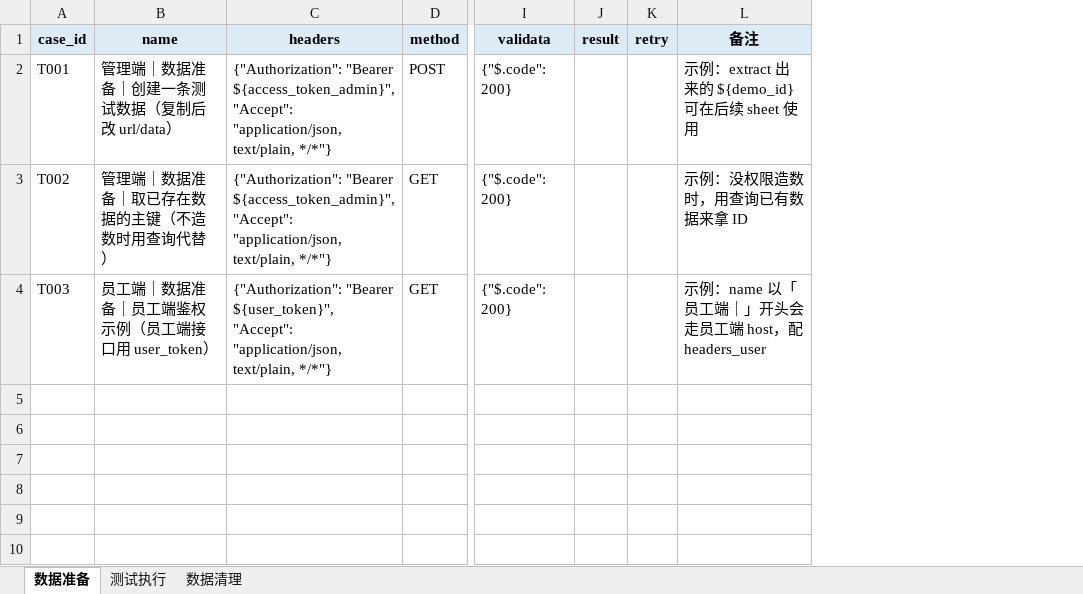
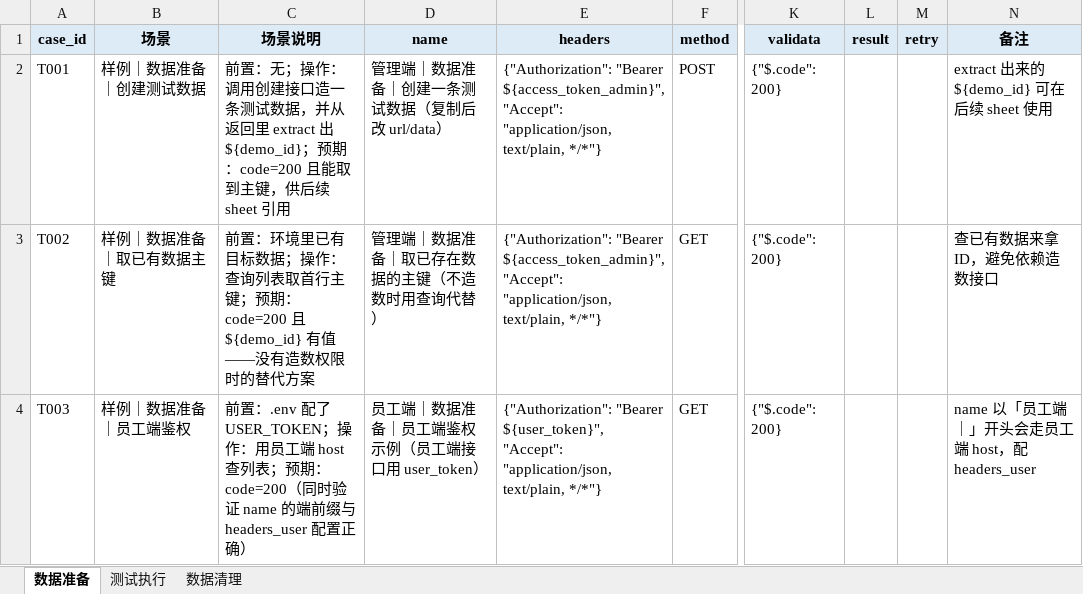
Before and after one commit to XiaoLuTes/apitest, an Excel workbook: api/testcase/test_TEMPLATE_api.xlsx, sheet 数据准备, drawn as a sheet; only a part is shown, gaps mark what is left out; values as stored, in another font and other column widths than the file's, no borders; addresses are those after the commit; the diff names each change by its address in the sheet, - before the commit and + after, or states it on an @@ line.

Commit message:
接口用例模板补「场景 / 场景说明」两列（口径对齐现有用例集）
- 模板列改为：case_id, 场景, 场景说明, name, headers, method, url, data, response,
  extract, validata, result, retry, 备注（与 test_approval_employee_tag.xlsx 一致）
- 场景 = 模块｜子场景（分组维度）；场景说明 = 前置 + 操作 + 预期，把单据号/字段值写实
  10 条示例全部按此写（如「样例｜查询类｜按主键精确查询」+「前置： 已存在；
  操作：GET 列表按 id 过滤；预期：code=200、total=1、rows[0].id=」）
- lint 新增 API-SCENE 检查：缺列 / 行内为空 给出 WARN（列缺失时不再重复报行级告警）
- docs/用例编写模板.md：列定义补两列 + 怎么写对照表（❌ 太空 / ✅ 能一眼看懂）+ 4 条要求
- AGENTS.md 阶段 2：明确 场景+场景说明 必填且要写实

当前 lint：17 文件 / 827 条 / 0 错误 / 49 警告（新增告警来自存量文件缺这两列）

Co-authored-by: Chatbox <chatbox@chatboxai.com>

```diff
--- a/api/testcase/test_TEMPLATE_api.xlsx (sheet 数据准备)
+++ b/api/testcase/test_TEMPLATE_api.xlsx (sheet 数据准备)
+column B (场景), rows 2-4: 样例｜数据准备｜创建测试数据 | 样例｜数据准备｜取已有数据主键 | 样例｜数据准备｜员工端鉴权
+column C (场景说明), rows 2-4: 前置：无；操作：调用创建接口造一条测试数据，并从返回里 extract 出 ${demo_id}；预期：code=200 且能取到主键，供后续 sheet 引用 | 前置：环境里已有目标数据；操作：查询列表取首行主键；预期：code=200 且 ${demo_id} 有值——没有造数权限时的替代方案 | 前置：.env 配了 USER_TOKEN；操作：用员工端 host 查列表；预期：code=200（同时验证 name 的端前缀与 headers_user 配置正确）
-N2 (备注): 示例：extract 出来的 ${demo_id} 可在后续 sheet 使用
+N2 (备注): extract 出来的 ${demo_id} 可在后续 sheet 使用
-N3 (备注): 示例：没权限造数时，用查询已有数据来拿 ID
+N3 (备注): 查已有数据来拿 ID，避免依赖造数接口
-N4 (备注): 示例：name 以「员工端｜」开头会走员工端 host，配 headers_user
+N4 (备注): name 以「员工端｜」开头会走员工端 host，配 headers_user
```
Also changed, not shown: sheet 测试执行, sheet 数据清理, 3 other files.
